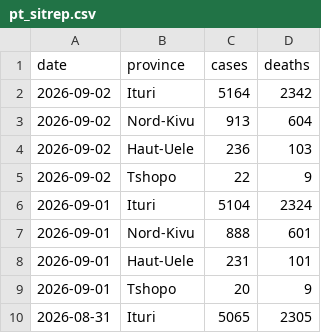
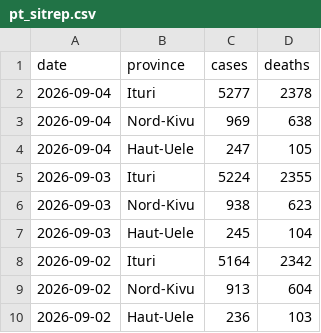
Before and after one commit to wzmli/ebola_2026, a CSV file: pt_sitrep.csv, drawn as a sheet; only a part is shown; the shorter side is filled out with more unchanged rows; the diff names each change by its address in the sheet, - before the commit and + after, or states it on an @@ line.

```diff
--- a/pt_sitrep.csv
+++ b/pt_sitrep.csv
+row 2: 2026-09-04 | Ituri | 5277 | 2378
+row 3: 2026-09-04 | Nord-Kivu | 969 | 638
+row 4: 2026-09-04 | Haut-Uele | 247 | 105
+row 5: 2026-09-03 | Ituri | 5224 | 2355
+row 6: 2026-09-03 | Nord-Kivu | 938 | 623
+row 7: 2026-09-03 | Haut-Uele | 245 | 104
```
Also changed, not shown: drc_sitrep.csv.
